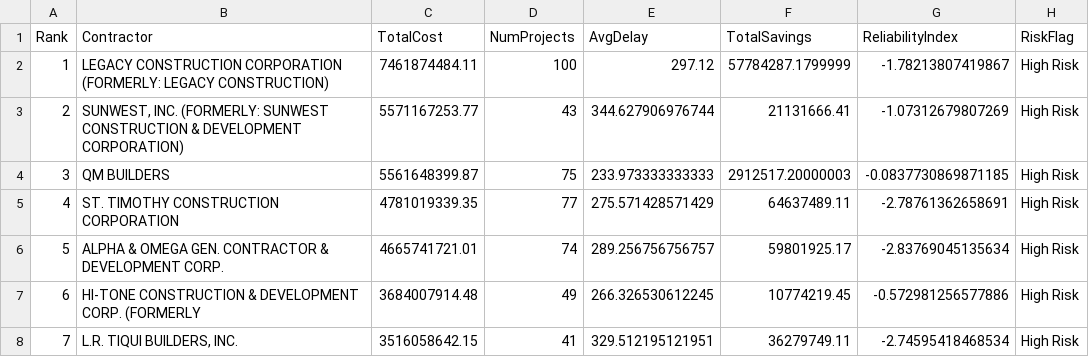
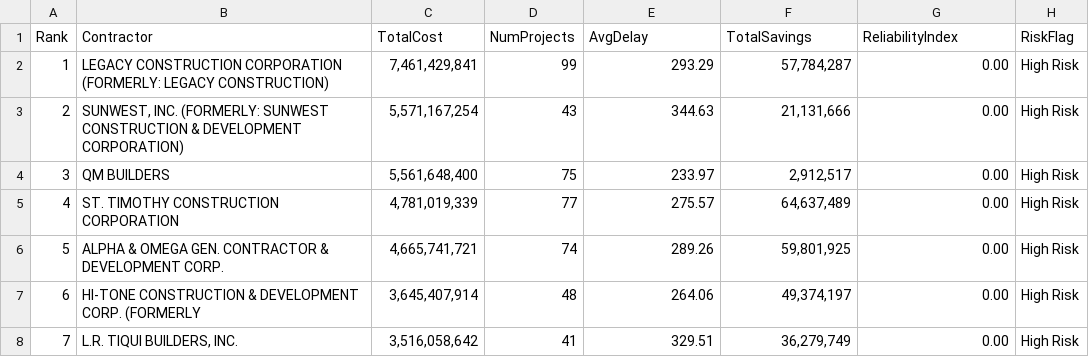
Before and after one commit to zachhallare/CSADPRG-MP-S17-03, a CSV file: MCO2/R/output/report2_contractor_ranking.csv, drawn as a sheet; only a part is shown; the diff covers the shown part only.

```diff
--- a/MCO2/R/output/report2_contractor_ranking.csv
+++ b/MCO2/R/output/report2_contractor_ranking.csv
@@ -1,8 +1,8 @@
 "Rank","Contractor","TotalCost","NumProjects","AvgDelay","TotalSavings","ReliabilityIndex","RiskFlag"
-1,"LEGACY CONSTRUCTION CORPORATION (FORMERLY: LEGACY CONSTRUCTION)",7461874484.11,100,297.12,57784287.1799999,-1.78213807419867,"High Risk"
-2,"SUNWEST, INC. (FORMERLY: SUNWEST CONSTRUCTION & DEVELOPMENT CORPORATION)",5571167253.77,43,344.627906976744,21131666.41,-1.07312679807269,"High Risk"
-3,"QM BUILDERS",5561648399.87,75,233.973333333333,2912517.20000003,-0.0837730869871185,"High Risk"
-4,"ST. TIMOTHY CONSTRUCTION CORPORATION",4781019339.35,77,275.571428571429,64637489.11,-2.78761362658691,"High Risk"
-5,"ALPHA & OMEGA GEN. CONTRACTOR & DEVELOPMENT CORP.",4665741721.01,74,289.256756756757,59801925.17,-2.83769045135634,"High Risk"
-6,"HI-TONE CONSTRUCTION & DEVELOPMENT CORP. (FORMERLY",3684007914.48,49,266.326530612245,10774219.45,-0.572981256577886,"High Risk"
-7,"L.R. TIQUI BUILDERS, INC.",3516058642.15,41,329.512195121951,36279749.11,-2.74595418468534,"High Risk"
+1,"LEGACY CONSTRUCTION CORPORATION (FORMERLY: LEGACY CONSTRUCTION)","7,461,429,841",99,"293.29"," 57,784,287","0.00","High Risk"
+2,"SUNWEST, INC. (FORMERLY: SUNWEST CONSTRUCTION & DEVELOPMENT CORPORATION)","5,571,167,254",43,"344.63"," 21,131,666","0.00","High Risk"
+3,"QM BUILDERS","5,561,648,400",75,"233.97","  2,912,517","0.00","High Risk"
+4,"ST. TIMOTHY CONSTRUCTION CORPORATION","4,781,019,339",77,"275.57"," 64,637,489","0.00","High Risk"
+5,"ALPHA & OMEGA GEN. CONTRACTOR & DEVELOPMENT CORP.","4,665,741,721",74,"289.26"," 59,801,925","0.00","High Risk"
+6,"HI-TONE CONSTRUCTION & DEVELOPMENT CORP. (FORMERLY","3,645,407,914",48,"264.06"," 49,374,197","0.00","High Risk"
+7,"L.R. TIQUI BUILDERS, INC.","3,516,058,642",41,"329.51"," 36,279,749","0.00","High Risk"
```
Also changed, not shown: 37 edited cells elsewhere in this file, MCO2/R/output/report1_regional_efficiency.csv, MCO2/R/output/report3_cost_overrun_trends.csv, 7 other files.
